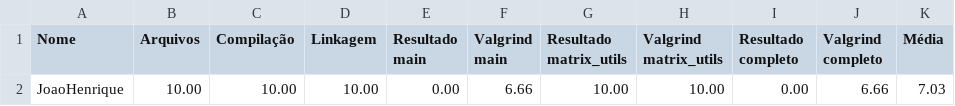
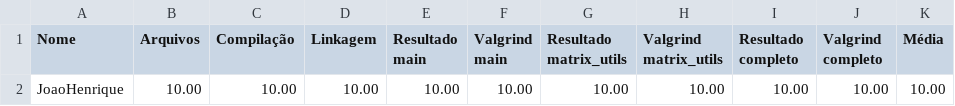
Before and after one commit to jhvlima/exercicios-gerais, a CSV file: 03_bibliotecas/bibli_02/Resultado.csv, drawn as a sheet.

Commit message:
biblio 2 deu certo

```diff
--- a/03_bibliotecas/bibli_02/Resultado.csv
+++ b/03_bibliotecas/bibli_02/Resultado.csv
@@ -1,2 +1,2 @@
 Nome,Arquivos,Compilação,Linkagem,Resultado main,Valgrind main,Resultado matrix_utils,Valgrind matrix_utils,Resultado completo,Valgrind completo,Média
-JoaoHenrique,10.00,10.00,10.00,0.00,6.66,10.00,10.00,0.00,6.66,7.03
+JoaoHenrique,10.00,10.00,10.00,10.00,10.00,10.00,10.00,10.00,10.00,10.00
```
Also changed, not shown: 17 other files.
